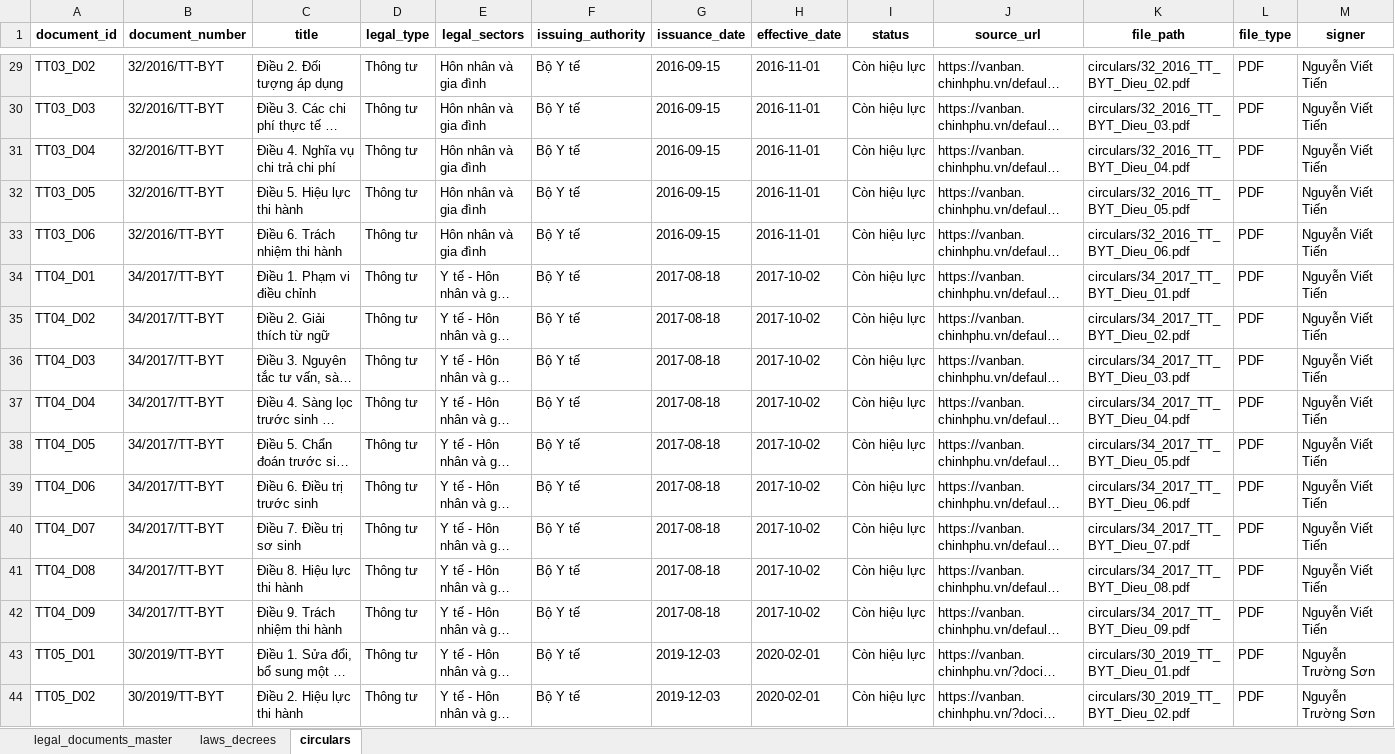
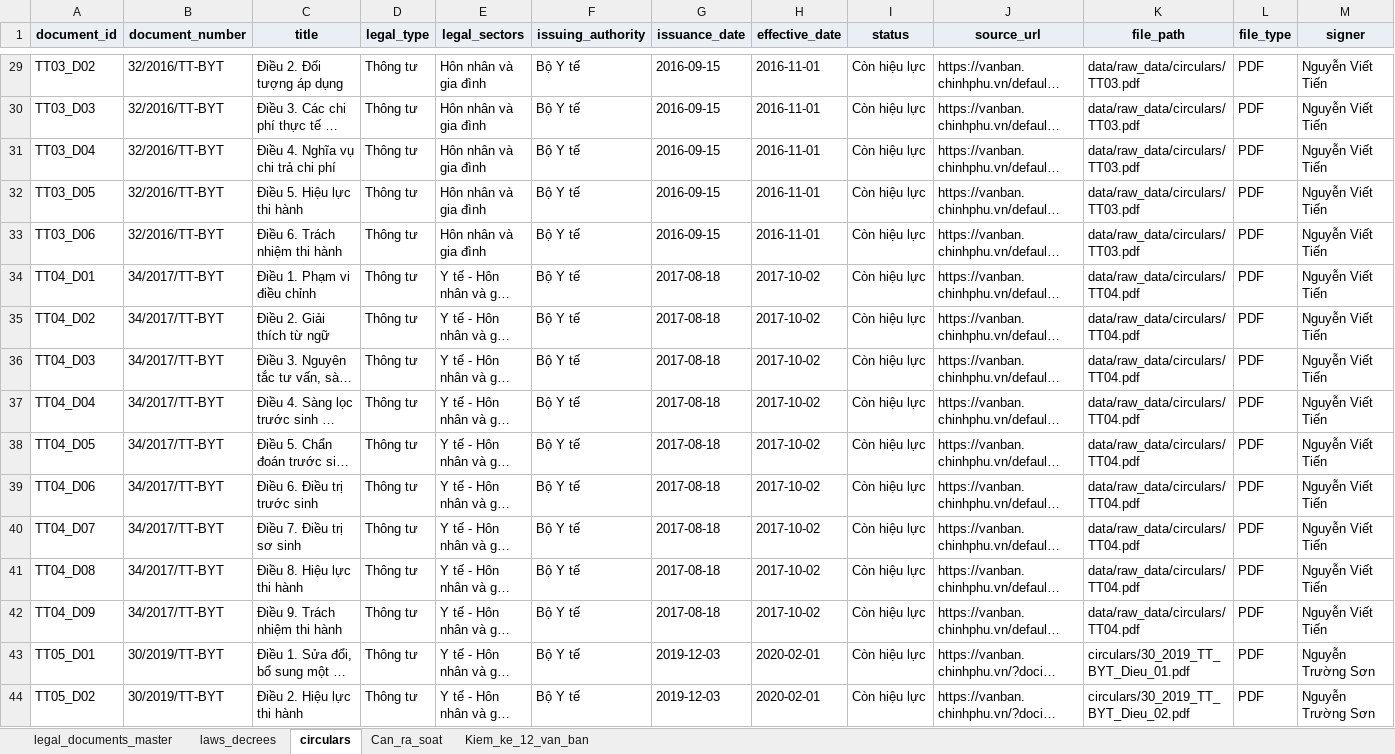
Before and after one commit to Loistarva/Vietnam-Legal-RAG-Assistant, an Excel workbook: data/legal_documents_master.xlsx, sheet circulars, drawn as a sheet; only a part is shown, gaps mark what is left out; long unchanged cells end in …; values as stored, in another font and other column widths than the file's, no borders; the diff covers the shown part only; the diff names each change by its address in the sheet, - before the commit and + after, or states it on an @@ line.

```diff
--- a/data/legal_documents_master.xlsx (sheet circulars)
+++ b/data/legal_documents_master.xlsx (sheet circulars)
+sheet tab: Can_ra_soat
+sheet tab: Kiem_ke_12_van_ban
-A1:M1 fill: none
+A1:M1 fill: #E9EFF5
-K29 (file_path): circulars/32_2016_TT_BYT_Dieu_02.pdf
+K29 (file_path): data/raw_data/circulars/TT03.pdf
-K30 (file_path): circulars/32_2016_TT_BYT_Dieu_03.pdf
+K30 (file_path): data/raw_data/circulars/TT03.pdf
-K31 (file_path): circulars/32_2016_TT_BYT_Dieu_04.pdf
+K31 (file_path): data/raw_data/circulars/TT03.pdf
-K32 (file_path): circulars/32_2016_TT_BYT_Dieu_05.pdf
+K32 (file_path): data/raw_data/circulars/TT03.pdf
-K33 (file_path): circulars/32_2016_TT_BYT_Dieu_06.pdf
+K33 (file_path): data/raw_data/circulars/TT03.pdf
-K34 (file_path): circulars/34_2017_TT_BYT_Dieu_01.pdf
+K34 (file_path): data/raw_data/circulars/TT04.pdf
-K35 (file_path): circulars/34_2017_TT_BYT_Dieu_02.pdf
+K35 (file_path): data/raw_data/circulars/TT04.pdf
-K36 (file_path): circulars/34_2017_TT_BYT_Dieu_03.pdf
+K36 (file_path): data/raw_data/circulars/TT04.pdf
-K37 (file_path): circulars/34_2017_TT_BYT_Dieu_04.pdf
+K37 (file_path): data/raw_data/circulars/TT04.pdf
-K38 (file_path): circulars/34_2017_TT_BYT_Dieu_05.pdf
+K38 (file_path): data/raw_data/circulars/TT04.pdf
-K39 (file_path): circulars/34_2017_TT_BYT_Dieu_06.pdf
+K39 (file_path): data/raw_data/circulars/TT04.pdf
-K40 (file_path): circulars/34_2017_TT_BYT_Dieu_07.pdf
+K40 (file_path): data/raw_data/circulars/TT04.pdf
-K41 (file_path): circulars/34_2017_TT_BYT_Dieu_08.pdf
+K41 (file_path): data/raw_data/circulars/TT04.pdf
-K42 (file_path): circulars/34_2017_TT_BYT_Dieu_09.pdf
+K42 (file_path): data/raw_data/circulars/TT04.pdf
```
Also changed, not shown: 61 edited cells and cell formats elsewhere in this sheet, sheet legal_documents_master, sheet laws_decrees, data/raw_metadata/laws_decrees_metadata.xlsx, 26 other files.
